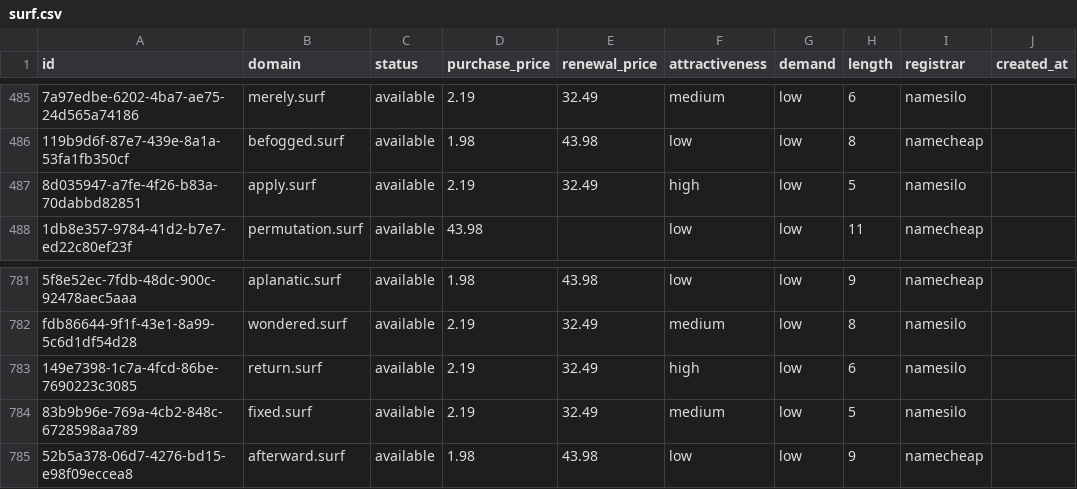
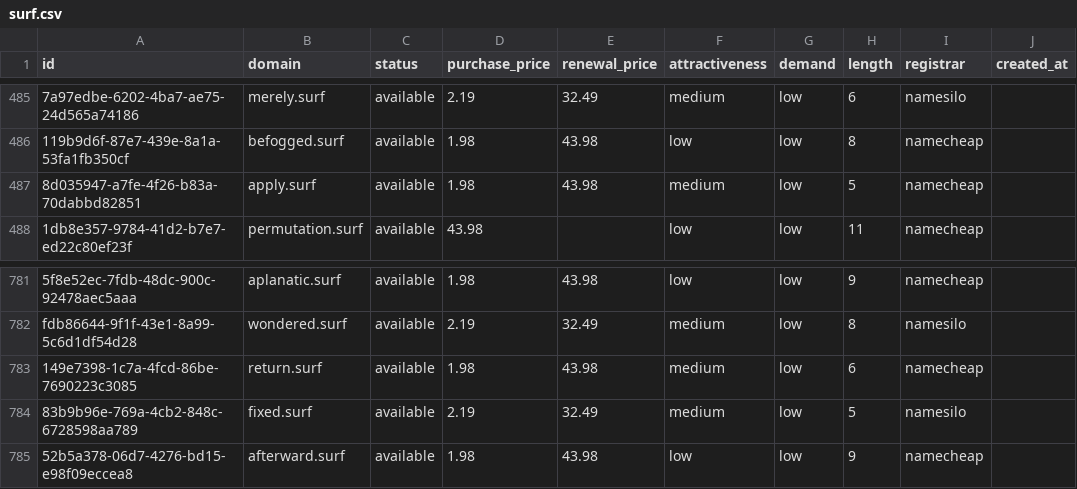
Before and after one commit to UniqueDomains/surf-oneword-domains, a CSV file: surf.csv, drawn as a sheet; only a part is shown, gaps mark what is left out; the diff names each change by its address in the sheet, - before the commit and + after, or states it on an @@ line.

Commit message:
Domains update

```diff
--- a/surf.csv
+++ b/surf.csv
-D487 (purchase_price): 2.19
+D487 (purchase_price): 1.98
-E487 (renewal_price): 32.49
+E487 (renewal_price): 43.98
-F487 (attractiveness): high
+F487 (attractiveness): medium
-I487 (registrar): namesilo
+I487 (registrar): namecheap
-D783 (purchase_price): 2.19
+D783 (purchase_price): 1.98
-E783 (renewal_price): 32.49
+E783 (renewal_price): 43.98
-F783 (attractiveness): high
+F783 (attractiveness): medium
-I783 (registrar): namesilo
+I783 (registrar): namecheap
```
Also changed, not shown: 4 other files.
